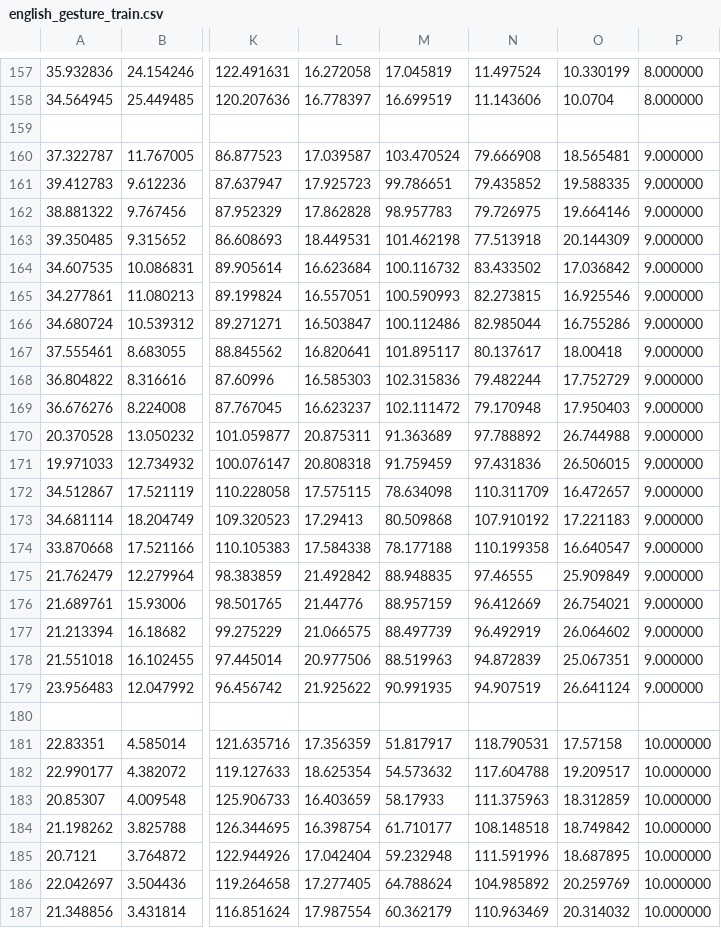
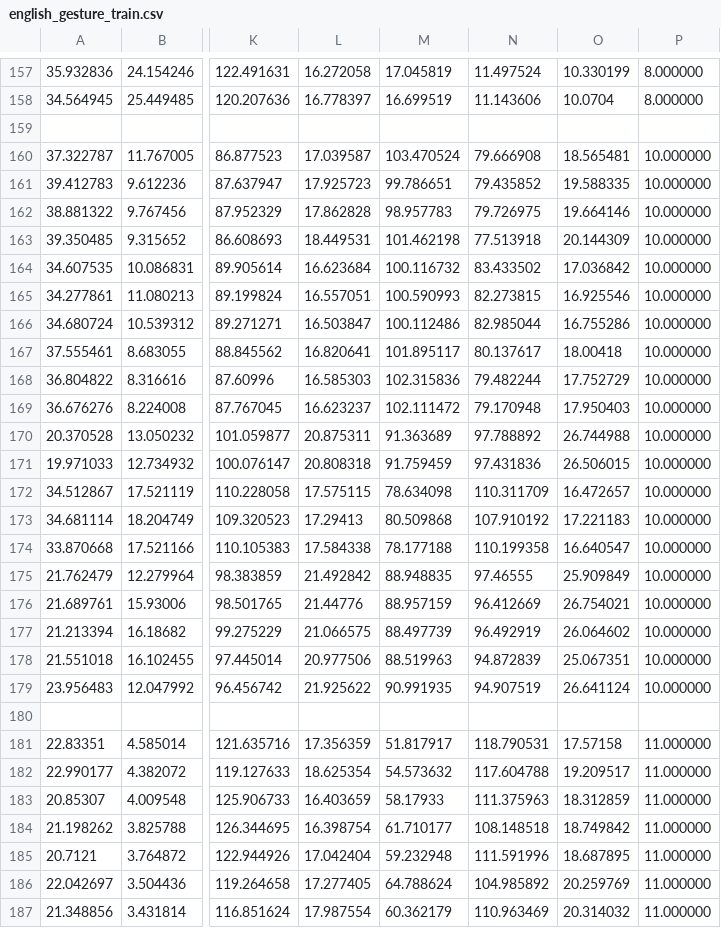
Before and after one commit to TommyWoodley/ichack-webex-signlanguage, a CSV file: sign-lang-translator/data/english_gesture_train.csv, drawn as a sheet; only a part is shown, gaps mark what is left out; the diff covers the shown part only; the diff names each change by its address in the sheet, - before the commit and + after, or states it on an @@ line.

```diff
--- a/sign-lang-translator/data/english_gesture_train.csv
+++ b/sign-lang-translator/data/english_gesture_train.csv
-P160:P179: 9.000000
+P160:P179: 10.000000
-P181:P187: 10.000000
+P181:P187: 11.000000
```
Also changed, not shown: 19 edited cells elsewhere in this file, 3 other files.
